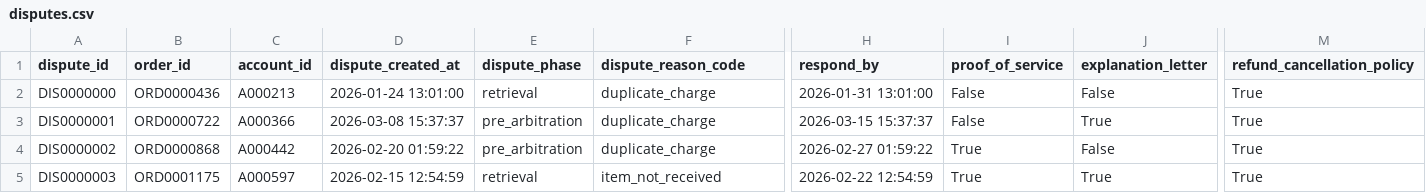
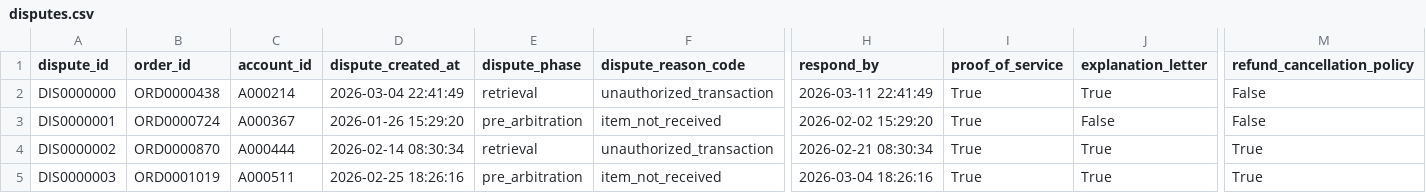
Before and after one commit to aditya-13115/ringWatch, a CSV file: data/disputes.csv, drawn as a sheet; only a part is shown, gaps mark what is left out; the diff covers the shown part only; the diff names each change by its address in the sheet, - before the commit and + after, or states it on an @@ line.

```diff
--- a/data/disputes.csv
+++ b/data/disputes.csv
-B2 (order_id): ORD0000436
+B2 (order_id): ORD0000438
-C2 (account_id): A000213
+C2 (account_id): A000214
-D2 (dispute_created_at): 2026-01-24 13:01:00
+D2 (dispute_created_at): 2026-03-04 22:41:49
-F2 (dispute_reason_code): duplicate_charge
+F2 (dispute_reason_code): unauthorized_transaction
-H2 (respond_by): 2026-01-31 13:01:00
+H2 (respond_by): 2026-03-11 22:41:49
-I2:I3 (proof_of_service): False
+I2:I3 (proof_of_service): True
-J2 (explanation_letter): False
+J2 (explanation_letter): True
-M2:M3 (refund_cancellation_policy): True
+M2:M3 (refund_cancellation_policy): False
-B3 (order_id): ORD0000722
+B3 (order_id): ORD0000724
-C3 (account_id): A000366
+C3 (account_id): A000367
-D3 (dispute_created_at): 2026-03-08 15:37:37
+D3 (dispute_created_at): 2026-01-26 15:29:20
-F3 (dispute_reason_code): duplicate_charge
+F3 (dispute_reason_code): item_not_received
-H3 (respond_by): 2026-03-15 15:37:37
+H3 (respond_by): 2026-02-02 15:29:20
-J3 (explanation_letter): True
+J3 (explanation_letter): False
-B4 (order_id): ORD0000868
+B4 (order_id): ORD0000870
-C4 (account_id): A000442
+C4 (account_id): A000444
-D4 (dispute_created_at): 2026-02-20 01:59:22
+D4 (dispute_created_at): 2026-02-14 08:30:34
-E4 (dispute_phase): pre_arbitration
+E4 (dispute_phase): retrieval
-F4 (dispute_reason_code): duplicate_charge
+F4 (dispute_reason_code): unauthorized_transaction
-H4 (respond_by): 2026-02-27 01:59:22
+H4 (respond_by): 2026-02-21 08:30:34
-J4 (explanation_letter): False
+J4 (explanation_letter): True
-B5 (order_id): ORD0001175
+B5 (order_id): ORD0001019
-C5 (account_id): A000597
+C5 (account_id): A000511
-D5 (dispute_created_at): 2026-02-15 12:54:59
+D5 (dispute_created_at): 2026-02-25 18:26:16
-E5 (dispute_phase): retrieval
+E5 (dispute_phase): pre_arbitration
-H5 (respond_by): 2026-02-22 12:54:59
+H5 (respond_by): 2026-03-04 18:26:16
```
Also changed, not shown: 71 edited cells elsewhere in this file, data/addresses.csv, data/devices.csv, 14 other files.
